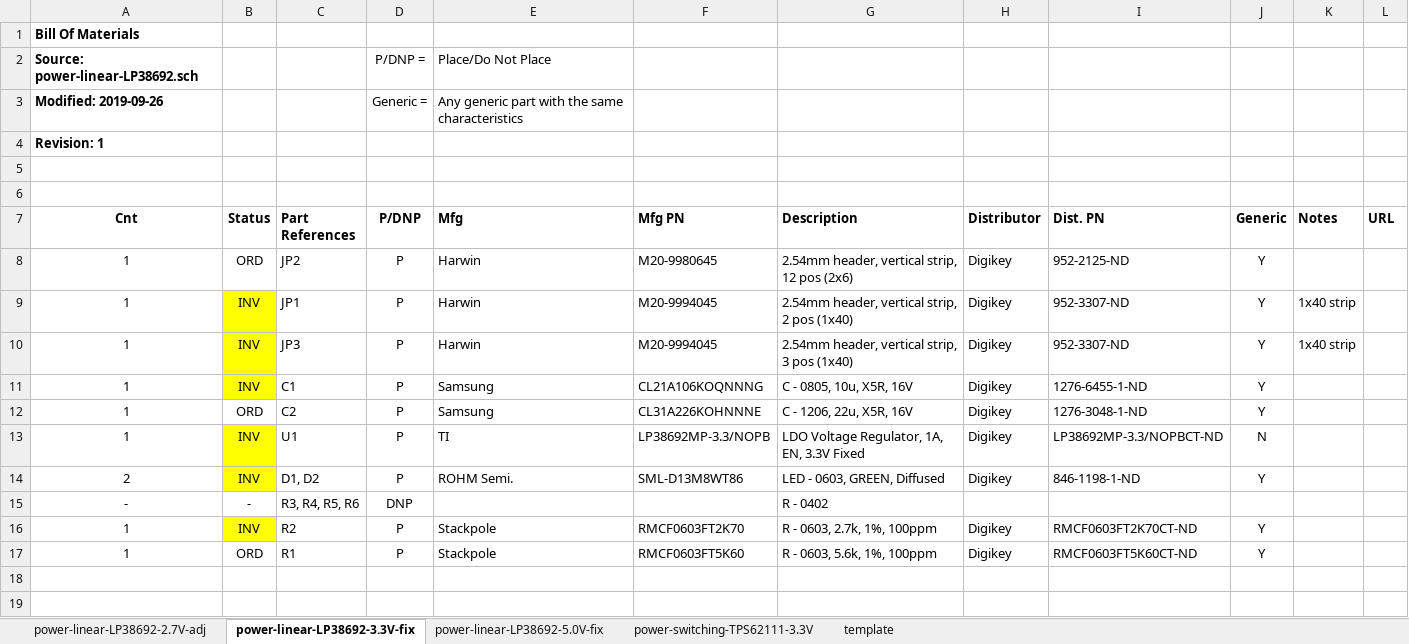
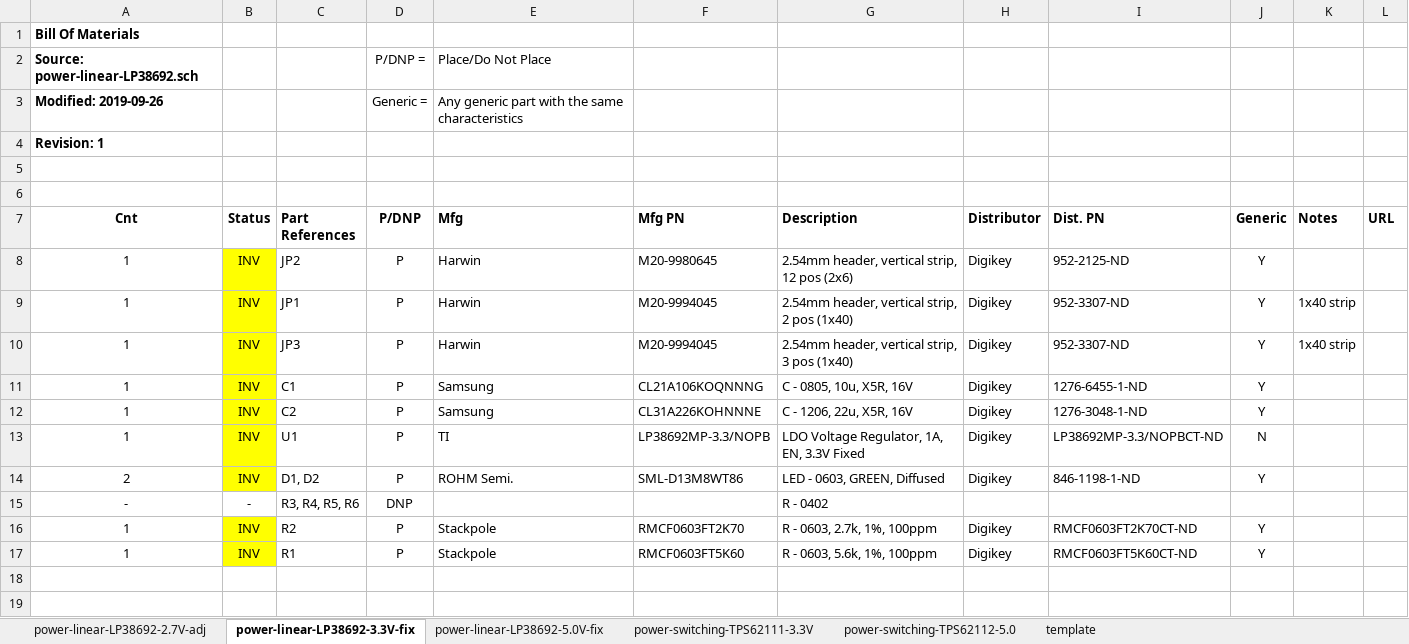
Before and after one commit to oresat/oresat-c3-rf, an Excel workbook: bom/power.xlsx, sheet power-linear-LP38692-3.3V-fix, drawn as a sheet; only a part is shown; values as stored, in another font and other column widths than the file's, no borders; the diff names each change by its address in the sheet, - before the commit and + after, or states it on an @@ line.

```diff
--- a/bom/power.xlsx (sheet power-linear-LP38692-3.3V-fix)
+++ b/bom/power.xlsx (sheet power-linear-LP38692-3.3V-fix)
+sheet tab: power-switching-TPS62112-5.0
-B8 (Status): ORD
+B8 (Status): INV
-B8 fill: none
+B8 fill: #FFFF00
-B12 (Status): ORD
+B12 (Status): INV
-B12 fill: none
+B12 fill: #FFFF00
-B17 (Status): ORD
+B17 (Status): INV
-B17 fill: none
+B17 fill: #FFFF00
```
Also changed, not shown: sheet power-switching-TPS62111-3.3V, sheet power-linear-LP38692-5.0V-fix, sheet power-linear-LP38692-2.7V-adj, bom/inventory.xlsx, bom/synthesizers.xlsx.
